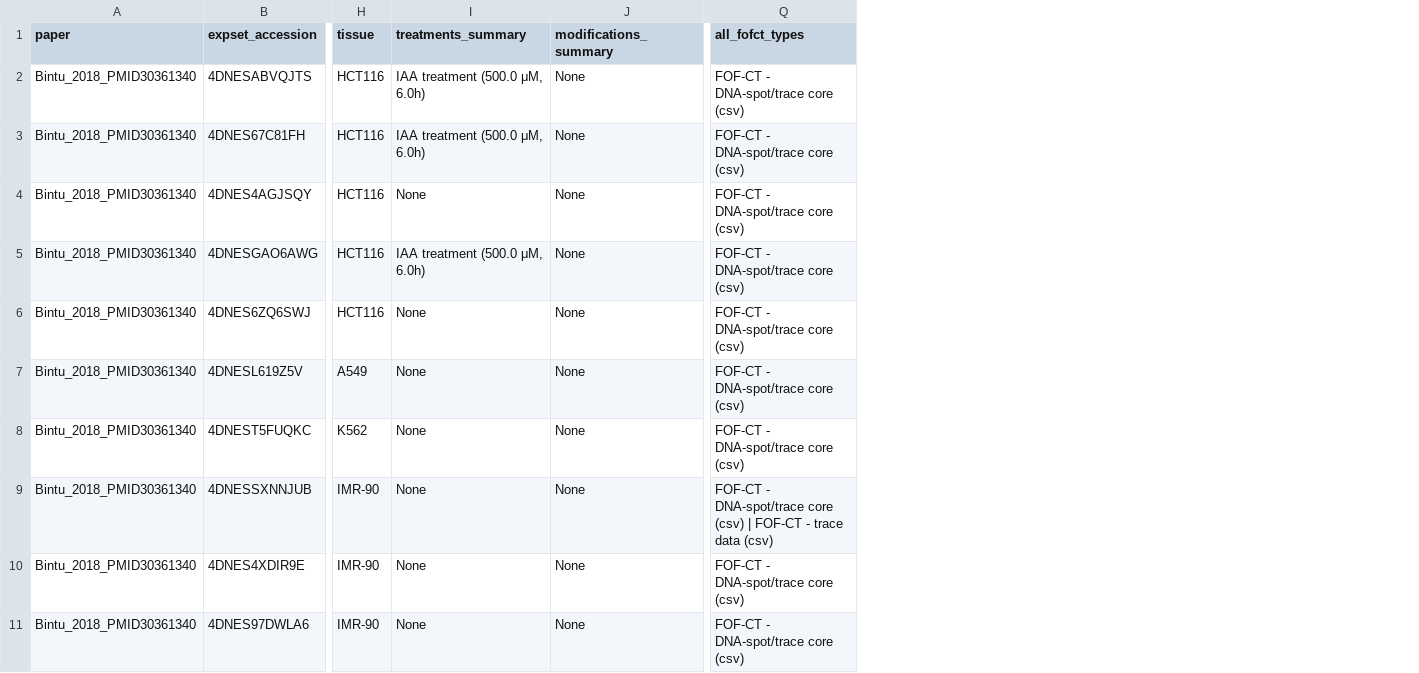
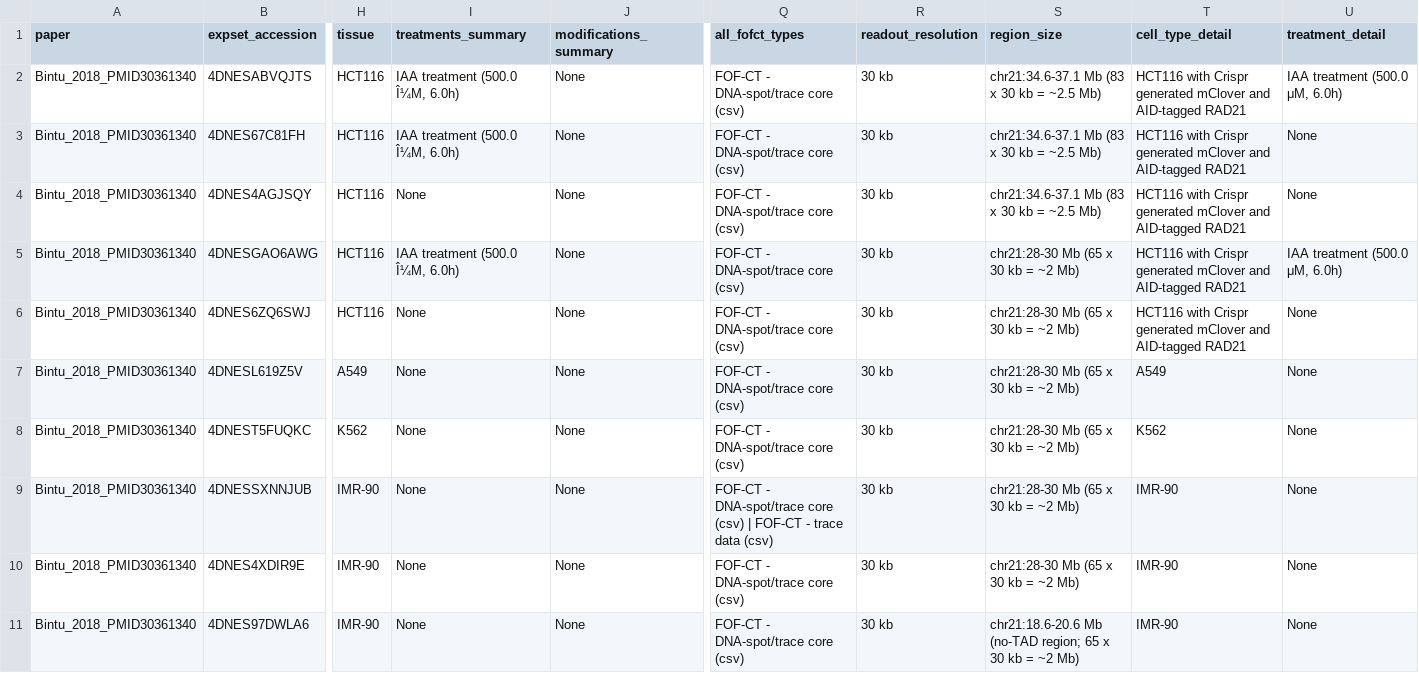
Before and after one commit to Keyan719/4dn-human-multiplexed-fish-metadata, a CSV file: metadata/Bintu_2018_PMID30361340.csv, drawn as a sheet; only a part is shown, gaps mark what is left out; the diff names each change by its address in the sheet, - before the commit and + after, or states it on an @@ line.

Commit message:
Update Bintu_2018_PMID30361340.csv

```diff
--- a/metadata/Bintu_2018_PMID30361340.csv
+++ b/metadata/Bintu_2018_PMID30361340.csv
+column R (readout_resolution), rows 2-11: all 30 kb
+column S (region_size), rows 2-11: chr21:34.6-37.1 Mb (83 x 30 kb = ~2.5 Mb) | chr21:34.6-37.1 Mb (83 x 30 kb = ~2.5 Mb) | chr21:34.6-37.1 Mb (83 x 30 kb = ~2.5 Mb) | chr21:28-30 Mb (65 x 30 kb = ~2 Mb) | chr21:28-30 Mb (65 x 30 kb = ~2 Mb) | chr21:28-30 Mb (65 x 30 kb = ~2 Mb) | chr21:28-30 Mb (65 x 30 kb = ~2 Mb) | chr21:28-30 Mb (65 x 30 kb = ~2 Mb) | chr21:28-30 Mb (65 x 30 kb = ~2 Mb) | chr21:18.6-20.6 Mb (no-TAD region; 65 x 30 kb = ~2 Mb)
+column T (cell_type_detail), rows 2-11: HCT116 with Crispr generated mClover and AID-tagged RAD21 | HCT116 with Crispr generated mClover and AID-tagged RAD21 | HCT116 with Crispr generated mClover and AID-tagged RAD21 | HCT116 with Crispr generated mClover and AID-tagged RAD21 | HCT116 with Crispr generated mClover and AID-tagged RAD21 | A549 | K562 | IMR-90 | IMR-90 | IMR-90
+column U (treatment_detail), rows 2-11: IAA treatment (500.0 μM, 6.0h) | None | None | IAA treatment (500.0 μM, 6.0h) | None | None | None | None | None | None
-I2:I3 (treatments_summary): IAA treatment (500.0 μM, 6.0h)
+I2:I3 (treatments_summary): IAA treatment (500.0 Î¼M, 6.0h)
-I5 (treatments_summary): IAA treatment (500.0 μM, 6.0h)
+I5 (treatments_summary): IAA treatment (500.0 Î¼M, 6.0h)
```
